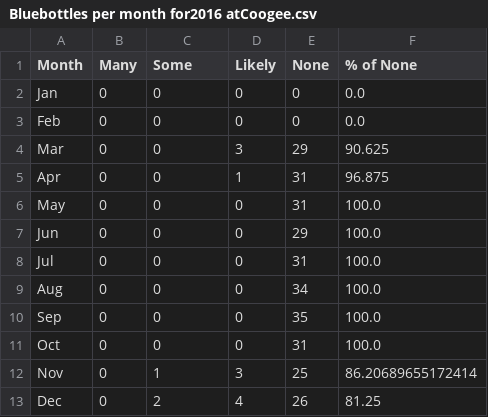
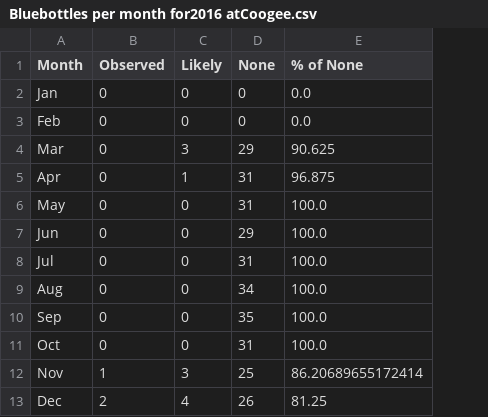
Before and after one commit to natachabourg/Bluebottles, a CSV file: observation_data/outputs_observation_data/Bluebottles per month for2016 atCoogee.csv, drawn as a sheet; removed rows and columns are numbered as before the commit, all else as after; the diff names each change by its address in the sheet, - before the commit and + after, or states it on an @@ line.

```diff
--- a/observation_data/outputs_observation_data/Bluebottles per month for2016 atCoogee.csv
+++ b/observation_data/outputs_observation_data/Bluebottles per month for2016 atCoogee.csv
-column B (Many), rows 2-13: all 0
-B1: Some
+B1: Observed
```
Also changed, not shown: observation_data/outputs_observation_data/Bluebottles per month for2016 atClovelly.csv, observation_data/outputs_observation_data/Bluebottles per month for2016 atMaroubra.csv, 15 other files.
